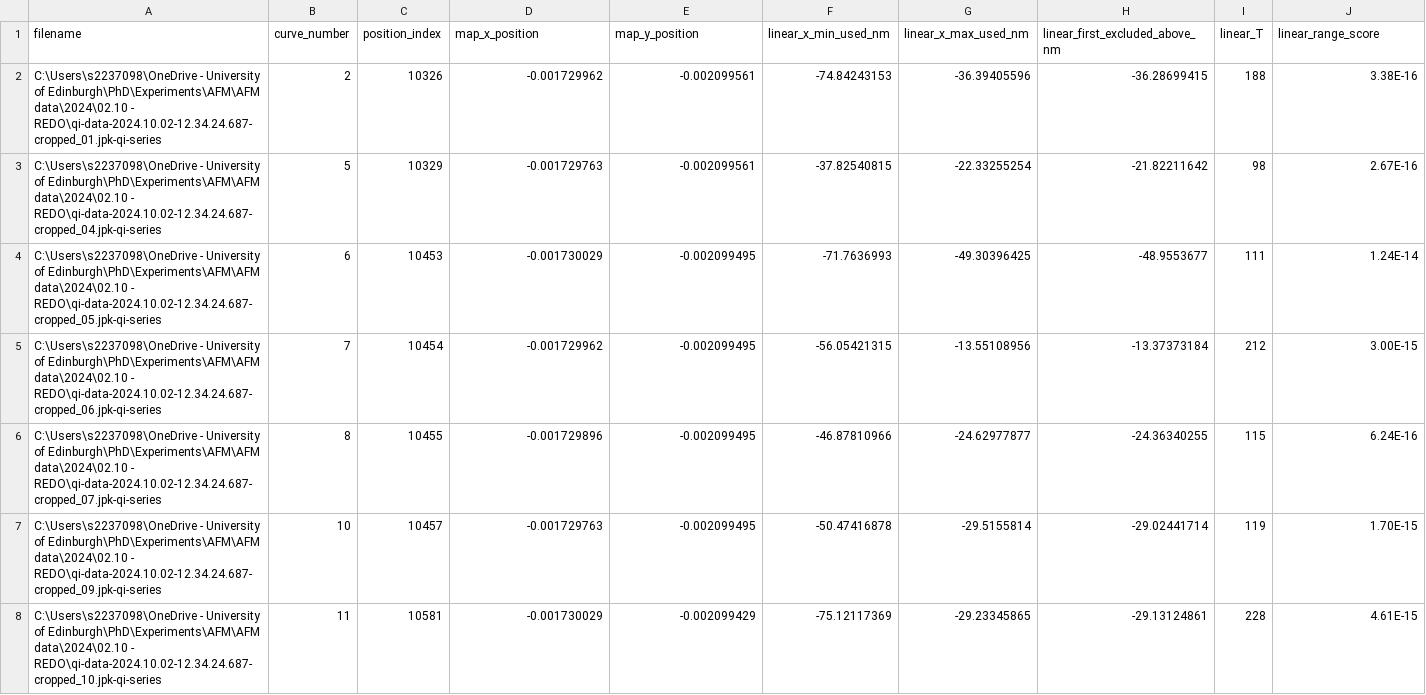
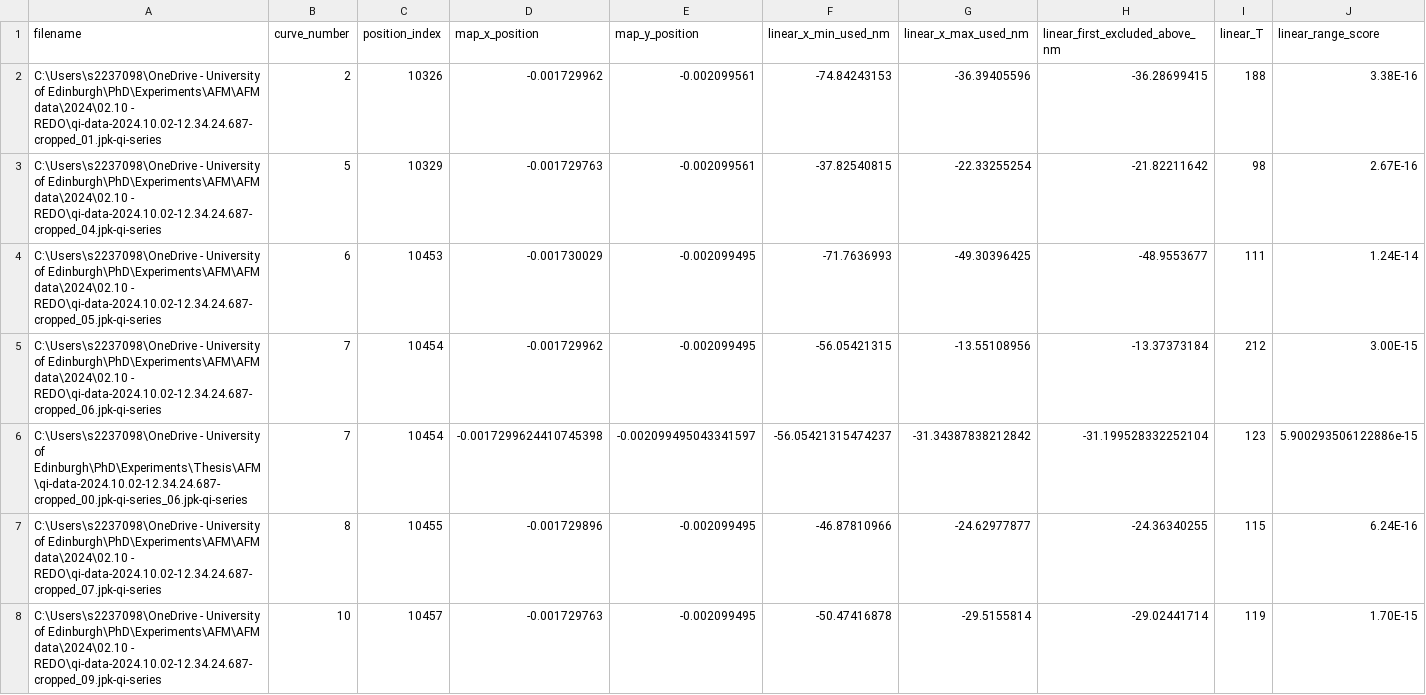
Before and after one commit to Yazhini-Vinoth-Kumar/AFM-plots_Jython_exports, a CSV file: csv_data/Live_cell1_crop4/AFM_jython_summary.csv, drawn as a sheet; only a part is shown; the shorter side is filled out with more unchanged rows; rows hold the shown columns only; the diff names each change by its address in the sheet, - before the commit and + after, or states it on an @@ line.

Commit message:
live all done

```diff
--- a/csv_data/Live_cell1_crop4/AFM_jython_summary.csv
+++ b/csv_data/Live_cell1_crop4/AFM_jython_summary.csv
+row 6: C:\Users\s2237098\OneDrive - University of Edinburgh\PhD\Experiments\Thesis\AFM\qi-data-2024.10.02-12.34.24.687-cropped_00.jpk-qi-series_06.jpk-qi-series | 7 | 10454 | -0.0017299624410745398 | -0.002099495043341597 | -56.05421315474237 | -31.34387838212842 | -31.199528332252104 | 123 | 5.900293506122886e-15
```
Also changed, not shown: 6 other files.
